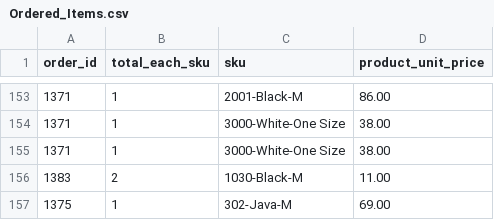
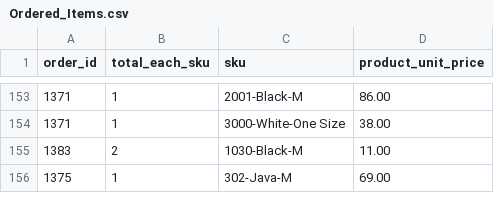
Before and after one commit to skayhan13/Body-Bark-ETL, a CSV file: output/Ordered_Items.csv, drawn as a sheet; only a part is shown, gaps mark what is left out; the diff names each change by its address in the sheet, - before the commit and + after, or states it on an @@ line.

```diff
--- a/output/Ordered_Items.csv
+++ b/output/Ordered_Items.csv
-row 155: 1371 | 1 | 3000-White-One Size | 38.00
```
Also changed, not shown: 9 other files.
